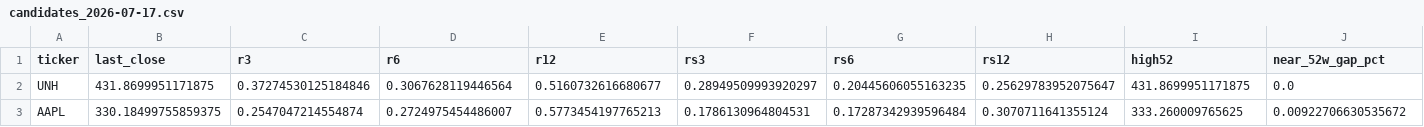
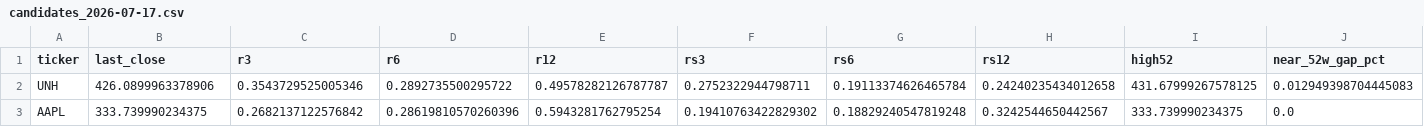
Before and after one commit to shirleybds36-sudo/jlaw_strong_stocks_list, a CSV file: daily_csv/candidates_2026-07-17.csv, drawn as a sheet; only a part is shown; the diff covers the shown part only; the diff names each change by its address in the sheet, - before the commit and + after, or states it on an @@ line.

```diff
--- a/daily_csv/candidates_2026-07-17.csv
+++ b/daily_csv/candidates_2026-07-17.csv
-B2 (last_close): 431.8699951171875
+B2 (last_close): 426.0899963378906
-C2 (r3): 0.37274530125184846
+C2 (r3): 0.3543729525005346
-D2 (r6): 0.3067628119446564
+D2 (r6): 0.2892735500295722
-E2 (r12): 0.5160732616680677
+E2 (r12): 0.49578282126787787
-F2 (rs3): 0.28949509993920297
+F2 (rs3): 0.2752322944798711
-G2 (rs6): 0.20445606055163235
+G2 (rs6): 0.19113374626465784
-H2 (rs12): 0.25629783952075647
+H2 (rs12): 0.24240235434012658
-I2 (high52): 431.8699951171875
+I2 (high52): 431.67999267578125
-J2 (near_52w_gap_pct): 0.0
+J2 (near_52w_gap_pct): 0.012949398704445083
-B3 (last_close): 330.18499755859375
+B3 (last_close): 333.739990234375
-C3 (r3): 0.2547047214554874
+C3 (r3): 0.2682137122576842
-D3 (r6): 0.2724975454486007
+D3 (r6): 0.28619810570260396
-E3 (r12): 0.5773454197765213
+E3 (r12): 0.5943281762795254
-F3 (rs3): 0.1786130964804531
+F3 (rs3): 0.19410763422829302
-G3 (rs6): 0.17287342939596484
+G3 (rs6): 0.18829240547819248
-H3 (rs12): 0.3070711641355124
+H3 (rs12): 0.3242544650442567
-I3 (high52): 333.260009765625
+I3 (high52): 333.739990234375
-J3 (near_52w_gap_pct): 0.00922706630535672
+J3 (near_52w_gap_pct): 0.0
```
Also changed, not shown: 21 edited cells elsewhere in this file, daily_csv/metrics_all_2026-07-17.csv, 2 other files.
